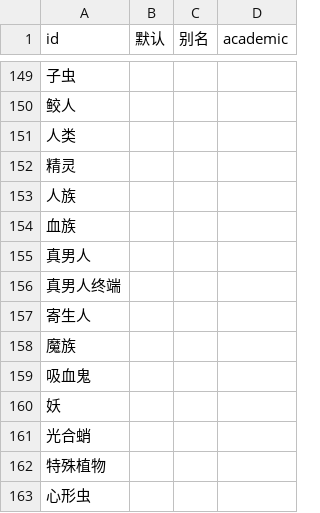
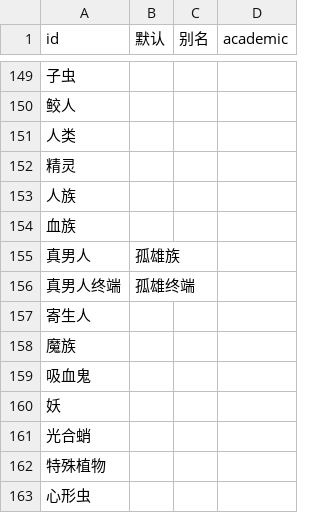
Before and after one commit to kych-net/UHDocs, a CSV file: 附件/元素系统.csv, drawn as a sheet; only a part is shown, gaps mark what is left out; the diff names each change by its address in the sheet, - before the commit and + after, or states it on an @@ line.

Commit message:
feat: 用元素系统「默认」列改真男人一族显示名为孤雄族/孤雄终端
正文与锚点 id 不动,仅登记显示名;网页与 PDF 输出按默认列渲染。

```diff
--- a/附件/元素系统.csv
+++ b/附件/元素系统.csv
-B155 (默认): (empty)
+B155 (默认): 孤雄族
-B156 (默认): (empty)
+B156 (默认): 孤雄终端
```
